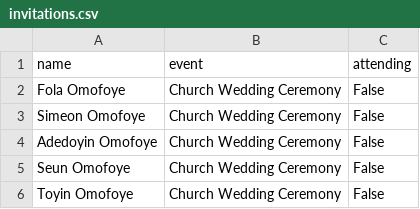
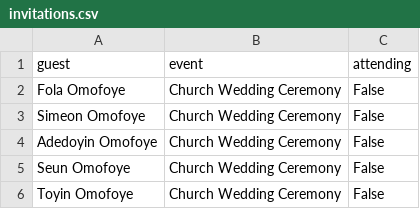
Before and after one commit to tiana-horn/folade2022, a CSV file: invitations/invitations.csv, drawn as a sheet; only a part is shown.

Commit message:
Change filename on csv

```diff
--- a/invitations/invitations.csv
+++ b/invitations/invitations.csv
@@ -1,2 +1,2 @@
-name,event,attending
+guest,event,attending
 Fola Omofoye,Church Wedding Ceremony,False
```
